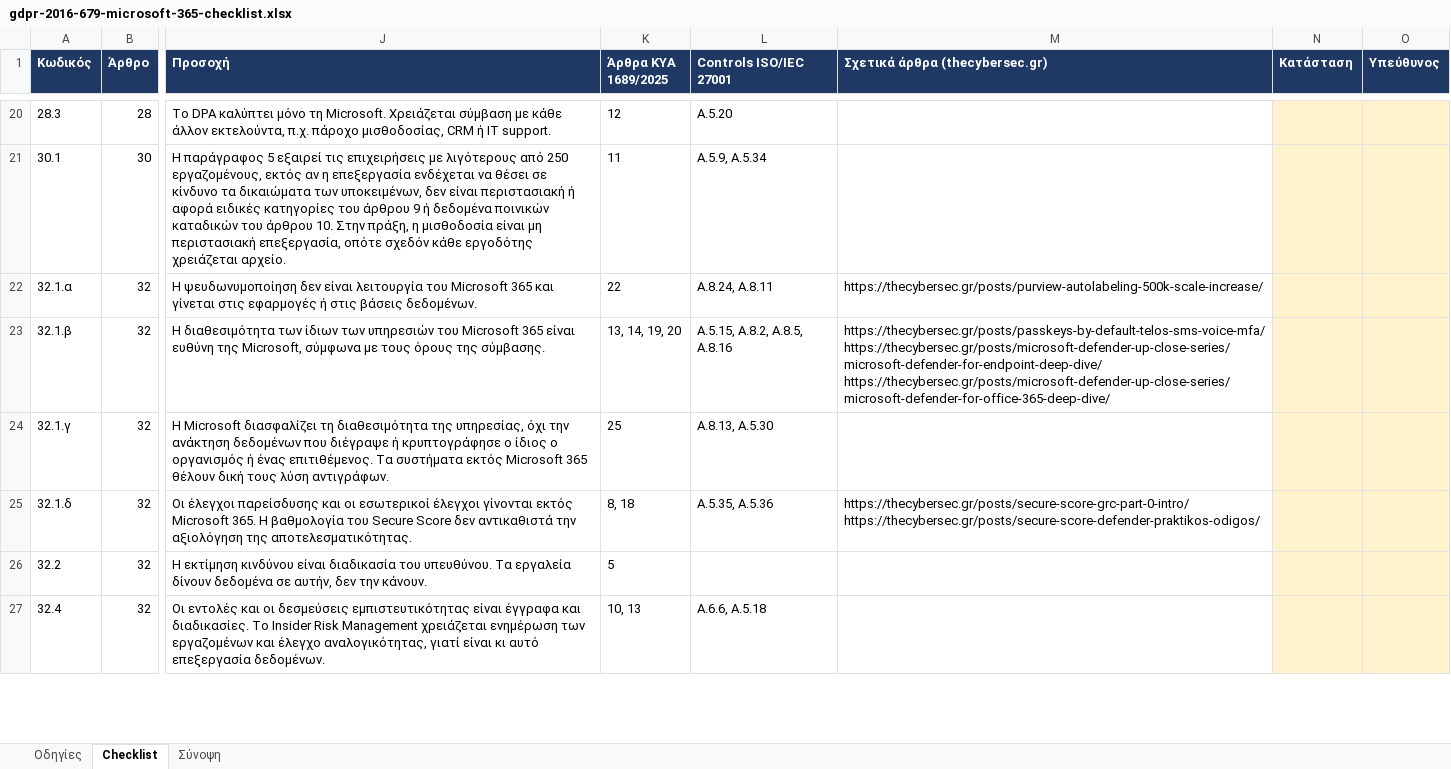
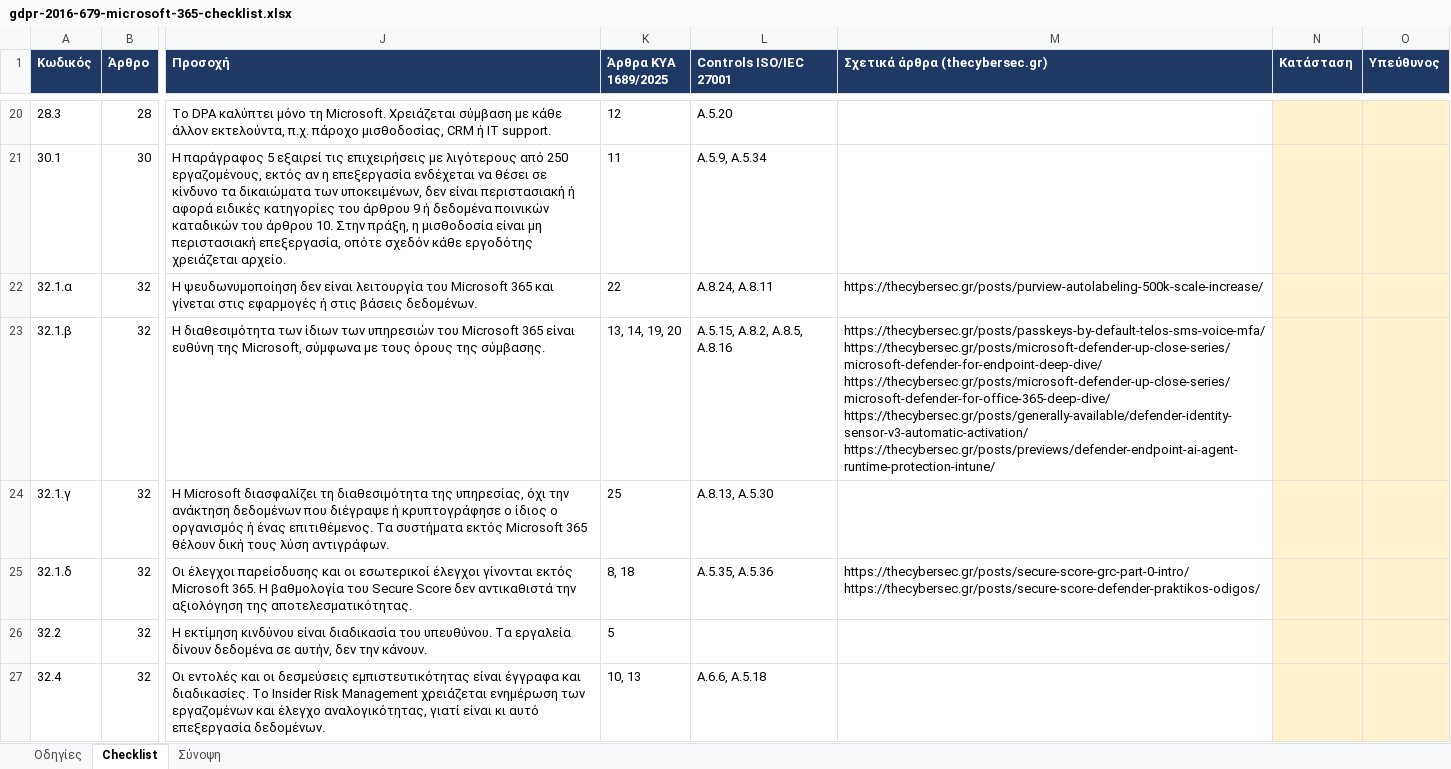
Before and after one commit to dimosatteia/dimosatteia.github.io, an Excel workbook: static/downloads/gdpr-2016-679-microsoft-365-checklist.xlsx, sheet Checklist, drawn as a sheet; only a part is shown, gaps mark what is left out; values as stored, in another font and other column widths than the file's, no borders; ↵ is a line break in a cell; the diff covers the shown part only; the diff names each change by its address in the sheet, - before the commit and + after, or states it on an @@ line.

```diff
--- a/static/downloads/gdpr-2016-679-microsoft-365-checklist.xlsx (sheet Checklist)
+++ b/static/downloads/gdpr-2016-679-microsoft-365-checklist.xlsx (sheet Checklist)
-M23 (Σχετικά άρθρα (thecybersec.gr)): …https://thecybersec.gr/posts/microsoft-defender-up-close-series/microsoft-defender-for-endpoint-deep-dive/ ↵ https://thecybersec.gr/posts/microsoft-defender-up-close-series/microsoft-defender-for-office-365-deep-dive/
+M23 (Σχετικά άρθρα (thecybersec.gr)): …https://thecybersec.gr/posts/microsoft-defender-up-close-series/microsoft-defender-for-endpoint-deep-dive/ ↵ https://thecybersec.gr/posts/microsoft-defender-up-close-series/microsoft-defender-for-office-365-deep-dive/ ↵ https://thecybersec.gr/posts/generally-available/defender-identity-sensor-v3-automatic-activation/ ↵ https://thecybersec.gr/posts/previews/defender-endpoint-ai-agent-runtime-protection-intune/
```
Also changed, not shown: 2 edited cells elsewhere in this sheet, static/downloads/iso-27001-2022-annex-a-microsoft-365-checklist.xlsx, static/downloads/nis2-directive-2022-2555-microsoft-365-checklist.xlsx, 10 other files.
